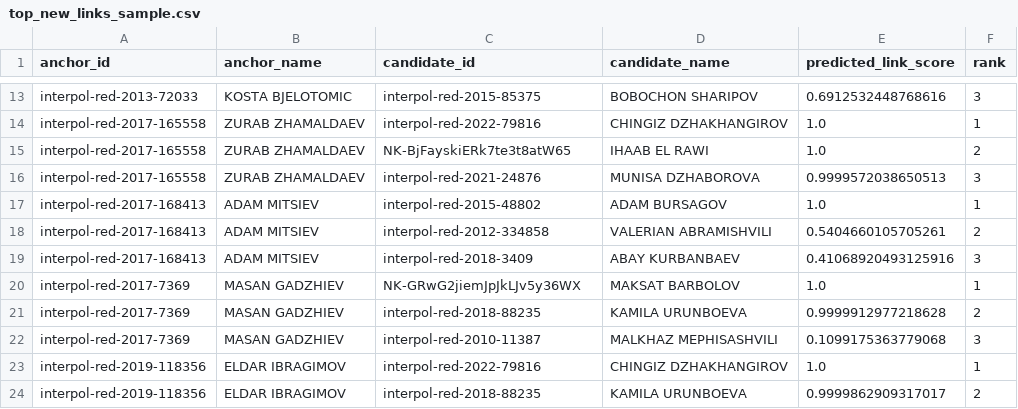
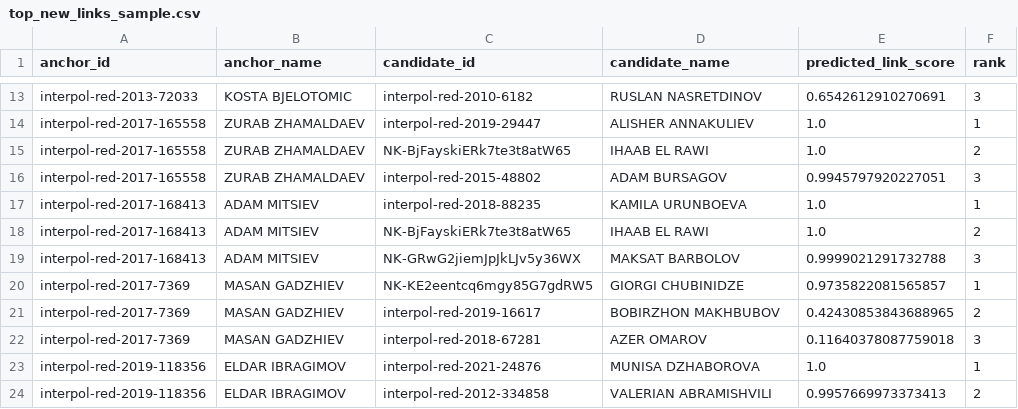
Before and after one commit to dian-farah/Interpol_Biometric_Prediction, a CSV file: Pillar 4 (GCN and Graphsage)/outputs/top_new_links_sample.csv, drawn as a sheet; only a part is shown, gaps mark what is left out; the diff covers the shown part only; the diff names each change by its address in the sheet, - before the commit and + after, or states it on an @@ line.

```diff
--- a/Pillar 4 (GCN and Graphsage)/outputs/top_new_links_sample.csv
+++ b/Pillar 4 (GCN and Graphsage)/outputs/top_new_links_sample.csv
-C13 (candidate_id): interpol-red-2015-85375
+C13 (candidate_id): interpol-red-2010-6182
-D13 (candidate_name): BOBOCHON SHARIPOV
+D13 (candidate_name): RUSLAN NASRETDINOV
-E13 (predicted_link_score): 0.6912532448768616
+E13 (predicted_link_score): 0.6542612910270691
-C14 (candidate_id): interpol-red-2022-79816
+C14 (candidate_id): interpol-red-2019-29447
-D14 (candidate_name): CHINGIZ DZHAKHANGIROV
+D14 (candidate_name): ALISHER ANNAKULIEV
-C16 (candidate_id): interpol-red-2021-24876
+C16 (candidate_id): interpol-red-2015-48802
-D16 (candidate_name): MUNISA DZHABOROVA
+D16 (candidate_name): ADAM BURSAGOV
-E16 (predicted_link_score): 0.9999572038650513
+E16 (predicted_link_score): 0.9945797920227051
-C17 (candidate_id): interpol-red-2015-48802
+C17 (candidate_id): interpol-red-2018-88235
-D17 (candidate_name): ADAM BURSAGOV
+D17 (candidate_name): KAMILA URUNBOEVA
-C18 (candidate_id): interpol-red-2012-334858
+C18 (candidate_id): NK-BjFayskiERk7te3t8atW65
-D18 (candidate_name): VALERIAN ABRAMISHVILI
+D18 (candidate_name): IHAAB EL RAWI
-E18 (predicted_link_score): 0.5404660105705261
+E18 (predicted_link_score): 1.0
-C19 (candidate_id): interpol-red-2018-3409
+C19 (candidate_id): NK-GRwG2jiemJpJkLJv5y36WX
-D19 (candidate_name): ABAY KURBANBAEV
+D19 (candidate_name): MAKSAT BARBOLOV
-E19 (predicted_link_score): 0.41068920493125916
+E19 (predicted_link_score): 0.9999021291732788
-C20 (candidate_id): NK-GRwG2jiemJpJkLJv5y36WX
+C20 (candidate_id): NK-KE2eentcq6mgy85G7gdRW5
-D20 (candidate_name): MAKSAT BARBOLOV
+D20 (candidate_name): GIORGI CHUBINIDZE
-E20 (predicted_link_score): 1.0
+E20 (predicted_link_score): 0.9735822081565857
-C21 (candidate_id): interpol-red-2018-88235
+C21 (candidate_id): interpol-red-2019-16617
-D21 (candidate_name): KAMILA URUNBOEVA
+D21 (candidate_name): BOBIRZHON MAKHBUBOV
-E21 (predicted_link_score): 0.9999912977218628
+E21 (predicted_link_score): 0.42430853843688965
-C22 (candidate_id): interpol-red-2010-11387
+C22 (candidate_id): interpol-red-2018-67281
-D22 (candidate_name): MALKHAZ MEPHISASHVILI
+D22 (candidate_name): AZER OMAROV
-E22 (predicted_link_score): 0.1099175363779068
+E22 (predicted_link_score): 0.11640378087759018
-C23 (candidate_id): interpol-red-2022-79816
+C23 (candidate_id): interpol-red-2021-24876
-D23 (candidate_name): CHINGIZ DZHAKHANGIROV
+D23 (candidate_name): MUNISA DZHABOROVA
-C24 (candidate_id): interpol-red-2018-88235
+C24 (candidate_id): interpol-red-2012-334858
-D24 (candidate_name): KAMILA URUNBOEVA
+D24 (candidate_name): VALERIAN ABRAMISHVILI
-E24 (predicted_link_score): 0.9999862909317017
+E24 (predicted_link_score): 0.9957669973373413
```
Also changed, not shown: 66 edited cells elsewhere in this file, 11 other files.
